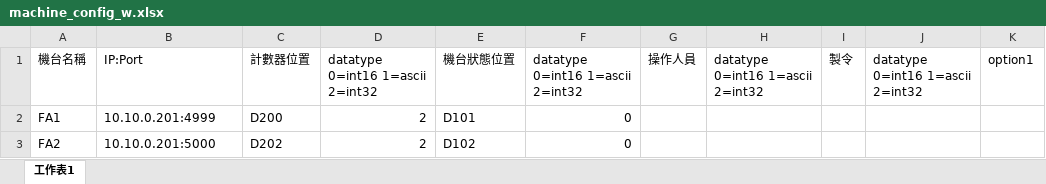
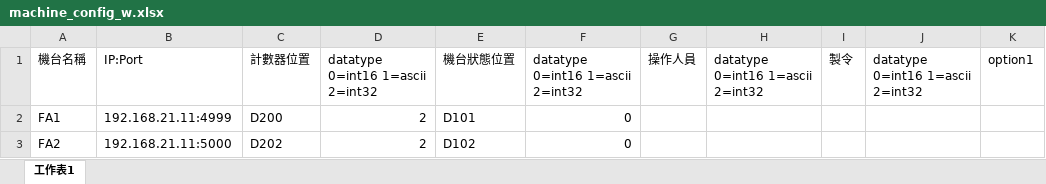
Before and after one commit to UTAIOT-team/mitsubishi-fx5, an Excel workbook: machine_config_w.xlsx, sheet 工作表1, drawn as a sheet; only a part is shown; values as stored, in another font and other column widths than the file's, no borders; the diff names each change by its address in the sheet, - before the commit and + after, or states it on an @@ line.

```diff
--- a/machine_config_w.xlsx (sheet 工作表1)
+++ b/machine_config_w.xlsx (sheet 工作表1)
-B2: 10.10.0.201:4999
+B2: 192.168.21.11:4999
-B3: 10.10.0.201:5000
+B3: 192.168.21.11:5000
```
Also changed, not shown: 1 other file.
